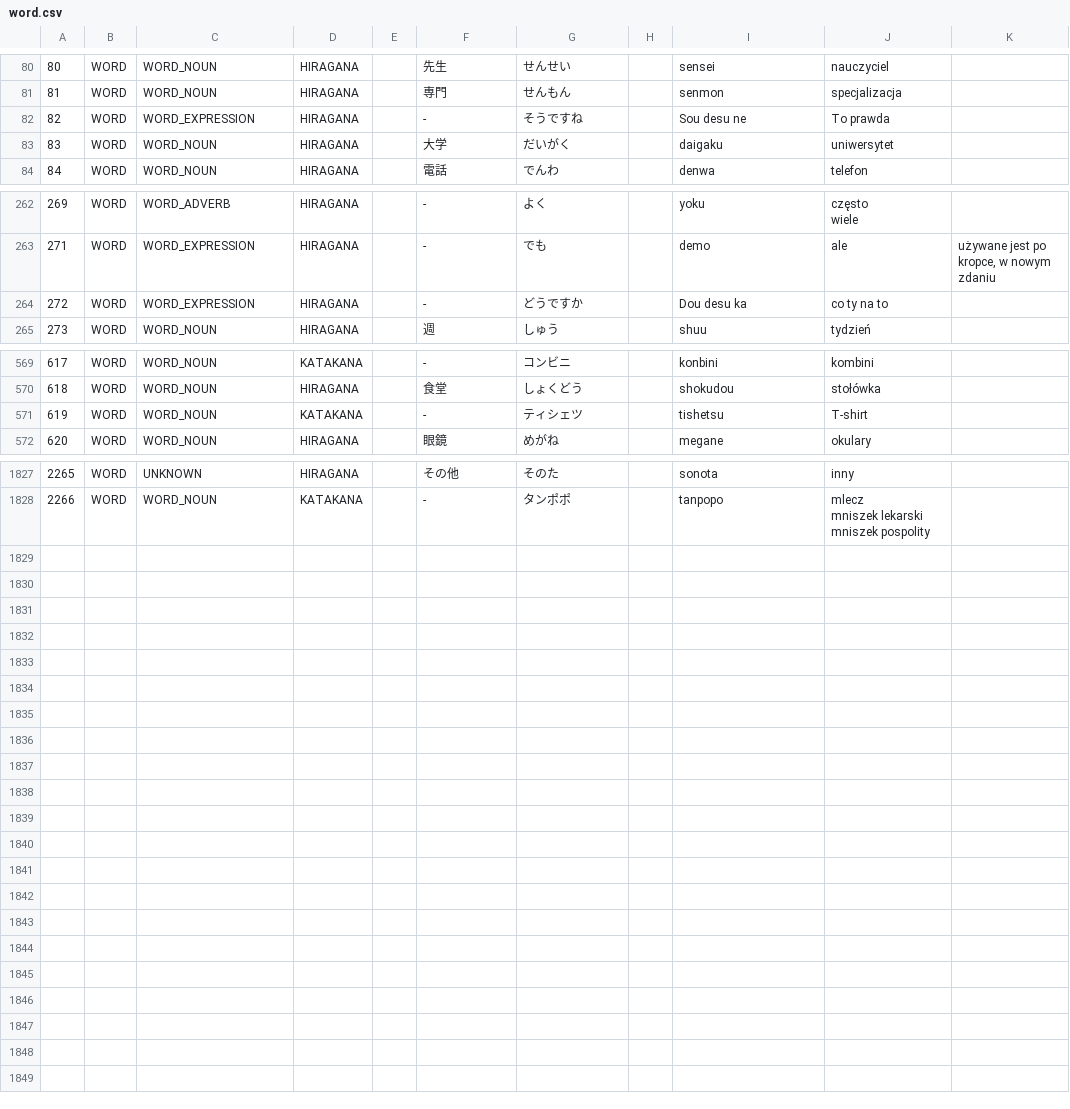
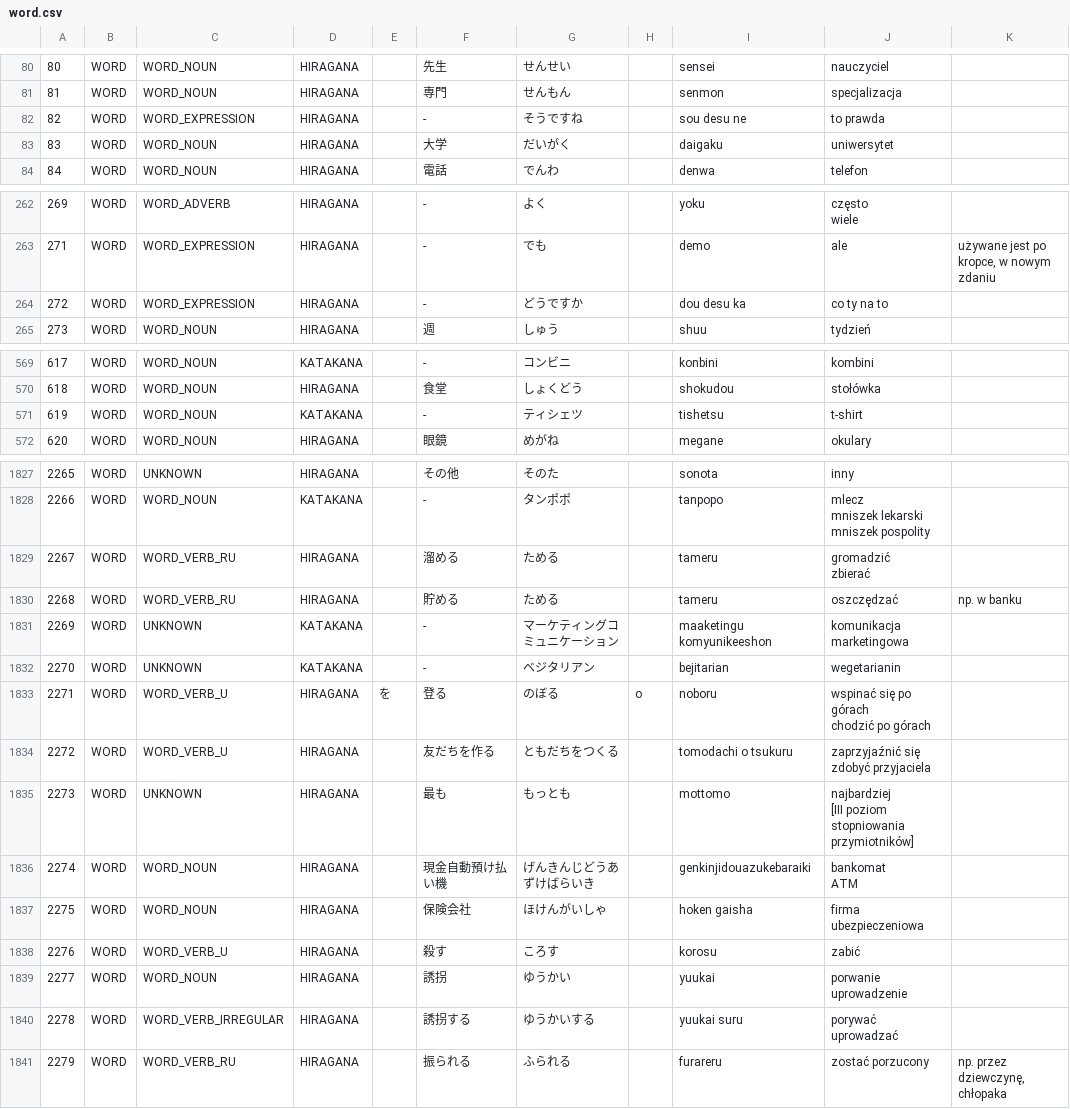
Before and after one commit to dedyk/JaponskiPomocnik, a CSV file: assets/word.csv, drawn as a sheet; only a part is shown, gaps mark what is left out; ↵ is a line break in a cell; the diff covers the shown part only; the diff names each change by its address in the sheet, - before the commit and + after, or states it on an @@ line.

```diff
--- a/assets/word.csv
+++ b/assets/word.csv
-I82: Sou desu ne
+I82: sou desu ne
-J82: To prawda
+J82: to prawda
-I264: Dou desu ka
+I264: dou desu ka
-J571: T-shirt
+J571: t-shirt
+row 1829: 2267 | WORD | WORD_VERB_RU | HIRAGANA |  | 溜める | ためる |  | tameru | gromadzić ↵ zbierać
+row 1830: 2268 | WORD | WORD_VERB_RU | HIRAGANA |  | 貯める | ためる |  | tameru | oszczędzać | np. w banku
+row 1831: 2269 | WORD | UNKNOWN | KATAKANA |  | - | マーケティングコミュニケーション |  | maaketingu komyunikeeshon | komunikacja marketingowa
+row 1832: 2270 | WORD | UNKNOWN | KATAKANA |  | - | ベジタリアン |  | bejitarian | wegetarianin
+row 1833: 2271 | WORD | WORD_VERB_U | HIRAGANA | を | 登る | のぼる | o | noboru | wspinać się po górach ↵ chodzić po górach
+row 1834: 2272 | WORD | WORD_VERB_U | HIRAGANA |  | 友だちを作る | ともだちをつくる |  | tomodachi o tsukuru | zaprzyjaźnić się ↵ zdobyć przyjaciela
+row 1835: 2273 | WORD | UNKNOWN | HIRAGANA |  | 最も | もっとも |  | mottomo | najbardziej ↵ [III poziom stopniowania przymiotników]
+row 1836: 2274 | WORD | WORD_NOUN | HIRAGANA |  | 現金自動預け払い機 | げんきんじどうあずけばらいき |  | genkinjidouazukebaraiki | bankomat ↵ ATM
+row 1837: 2275 | WORD | WORD_NOUN | HIRAGANA |  | 保険会社 | ほけんがいしゃ |  | hoken gaisha | firma ubezpieczeniowa
+row 1838: 2276 | WORD | WORD_VERB_U | HIRAGANA |  | 殺す | ころす |  | korosu | zabić
+row 1839: 2277 | WORD | WORD_NOUN | HIRAGANA |  | 誘拐 | ゆうかい |  | yuukai | porwanie ↵ uprowadzenie
+row 1840: 2278 | WORD | WORD_VERB_IRREGULAR | HIRAGANA |  | 誘拐する | ゆうかいする |  | yuukai suru | porywać ↵ uprowadzać
+row 1841: 2279 | WORD | WORD_VERB_RU | HIRAGANA |  | 振られる | ふられる |  | furareru | zostać porzucony | np. przez dziewczynę, chłopaka
```
Also changed, not shown: 5 edited cells elsewhere in this file, assets/kanji.csv, 1 other file.
